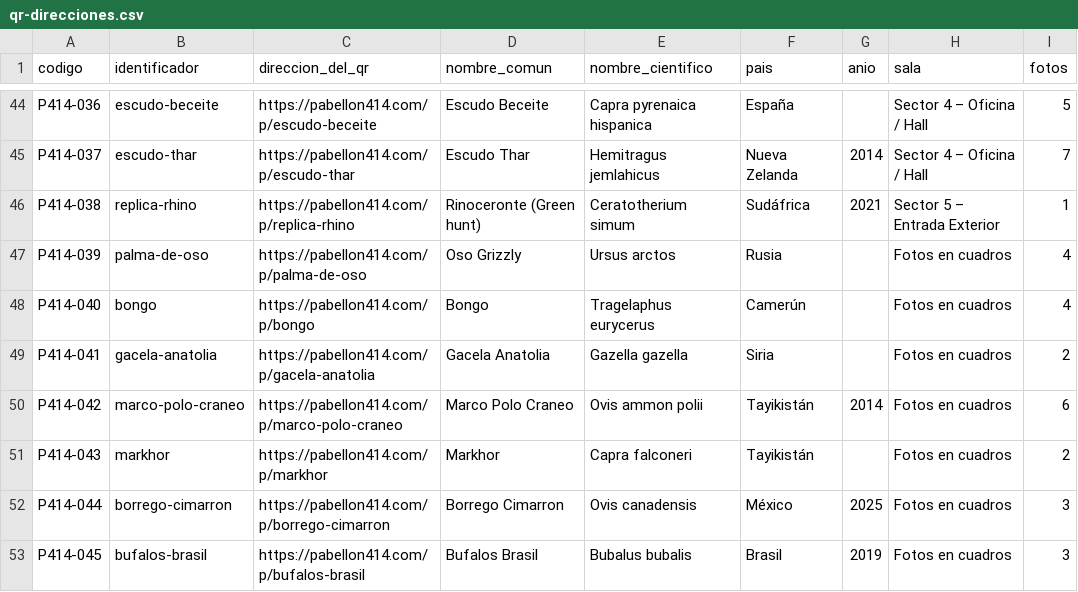
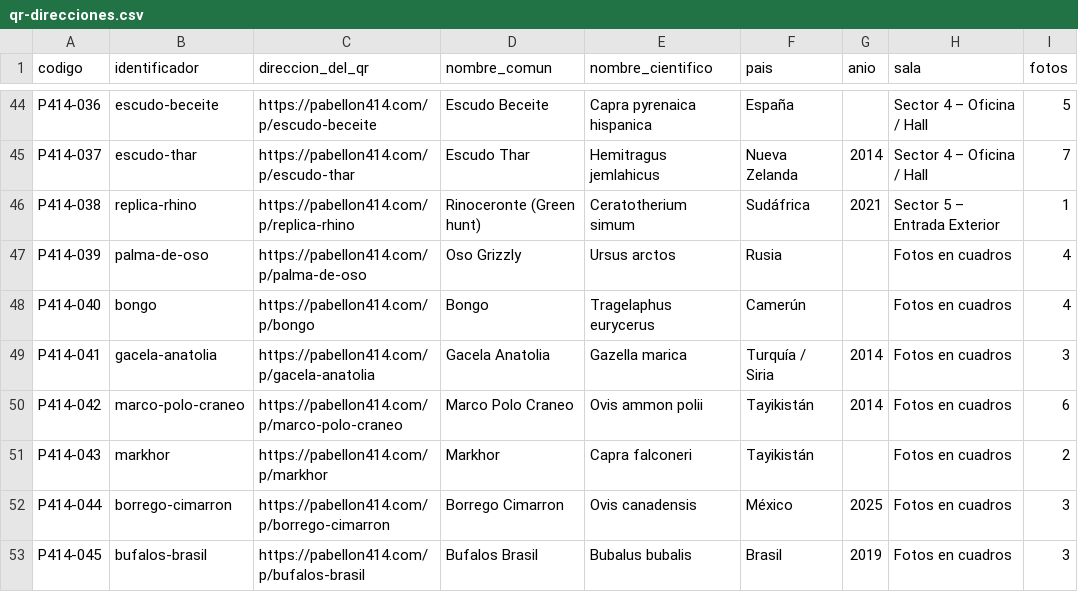
Before and after one commit to corbinkuf123/401, a CSV file: qr-direcciones.csv, drawn as a sheet; only a part is shown, gaps mark what is left out.

```diff
--- a/qr-direcciones.csv
+++ b/qr-direcciones.csv
@@ -48,3 +48,3 @@ P414-039;palma-de-oso;https://pabellon414.com/p/palma-de-oso;Oso Grizzly;Ursus a
 P414-040;bongo;https://pabellon414.com/p/bongo;Bongo;Tragelaphus eurycerus;Camerún;;Fotos en cuadros;4
-P414-041;gacela-anatolia;https://pabellon414.com/p/gacela-anatolia;Gacela Anatolia;Gazella gazella;Siria;;Fotos en cuadros;2
+P414-041;gacela-anatolia;https://pabellon414.com/p/gacela-anatolia;Gacela Anatolia;Gazella marica;Turquía / Siria;2014;Fotos en cuadros;3
 P414-042;marco-polo-craneo;https://pabellon414.com/p/marco-polo-craneo;Marco Polo Craneo;Ovis ammon polii;Tayikistán;2014;Fotos en cuadros;6
```
Also changed, not shown: 1 other file.
